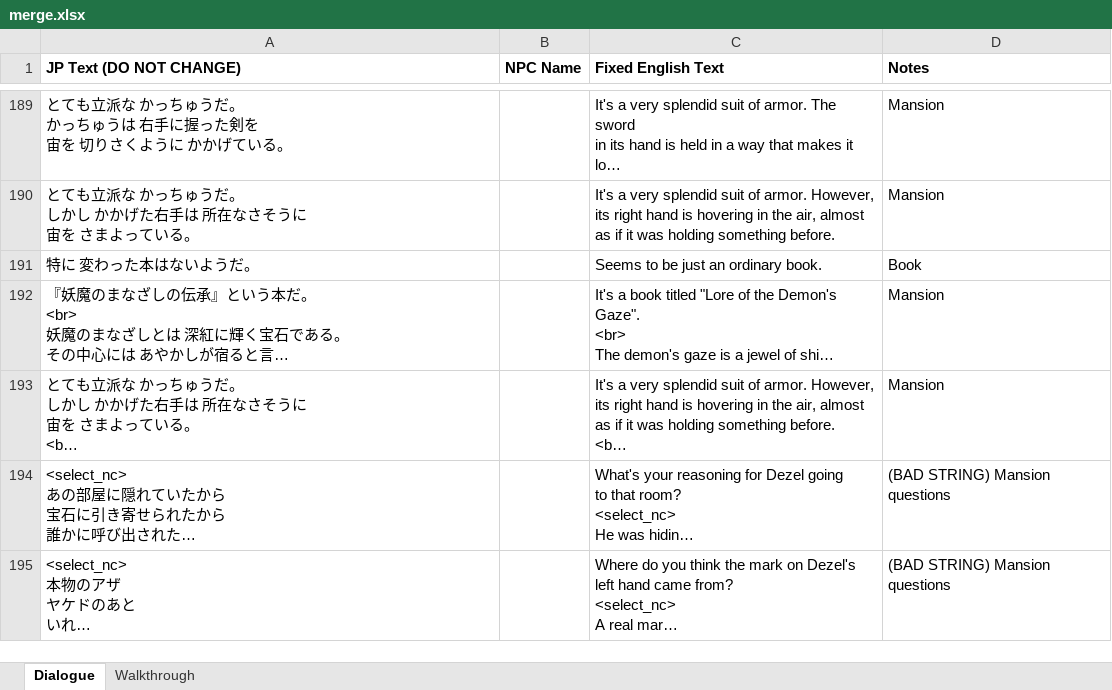
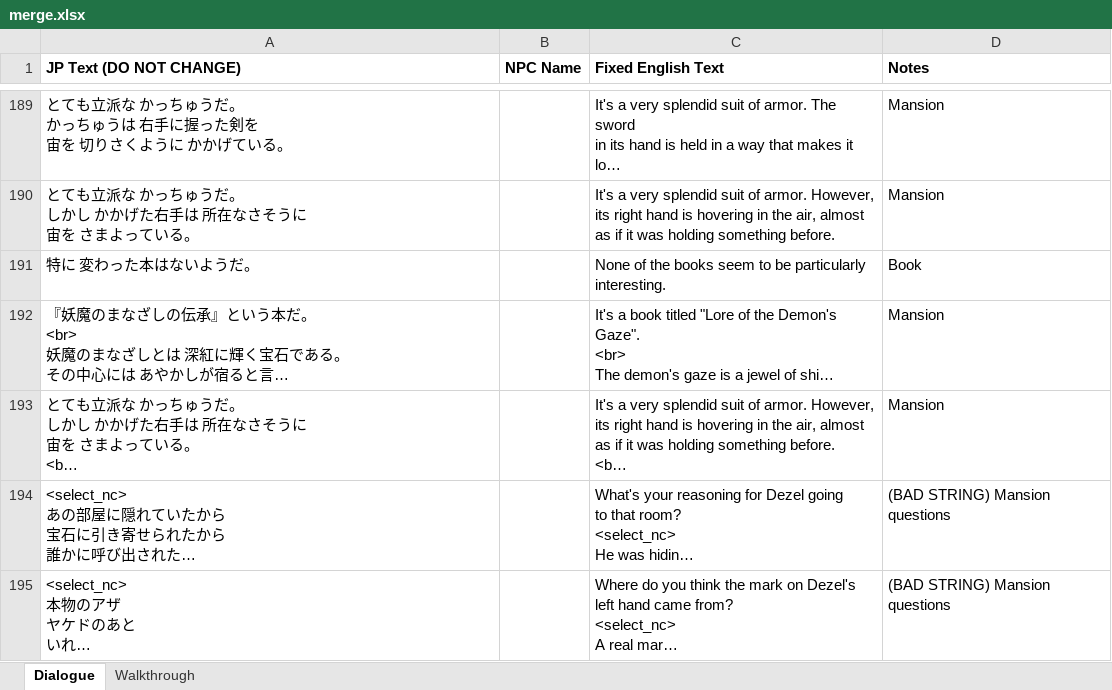
Before and after one commit to dqx-translation-project/dqx-custom-translations, an Excel workbook: csv/merge.xlsx, sheet Dialogue, drawn as a sheet; only a part is shown, gaps mark what is left out; long unchanged cells end in …; values as stored, in another font and other column widths than the file's, no borders; charts and pictures not drawn; ↵ is a line break in a cell; the diff names each change by its address in the sheet, - before the commit and + after, or states it on an @@ line.

Commit message:
Update merge.xlsx

```diff
--- a/csv/merge.xlsx (sheet Dialogue)
+++ b/csv/merge.xlsx (sheet Dialogue)
-C191 (Fixed English Text): Seems to be just an ordinary book.
+C191 (Fixed English Text): None of the books seem to be particularly ↵ interesting.
```
